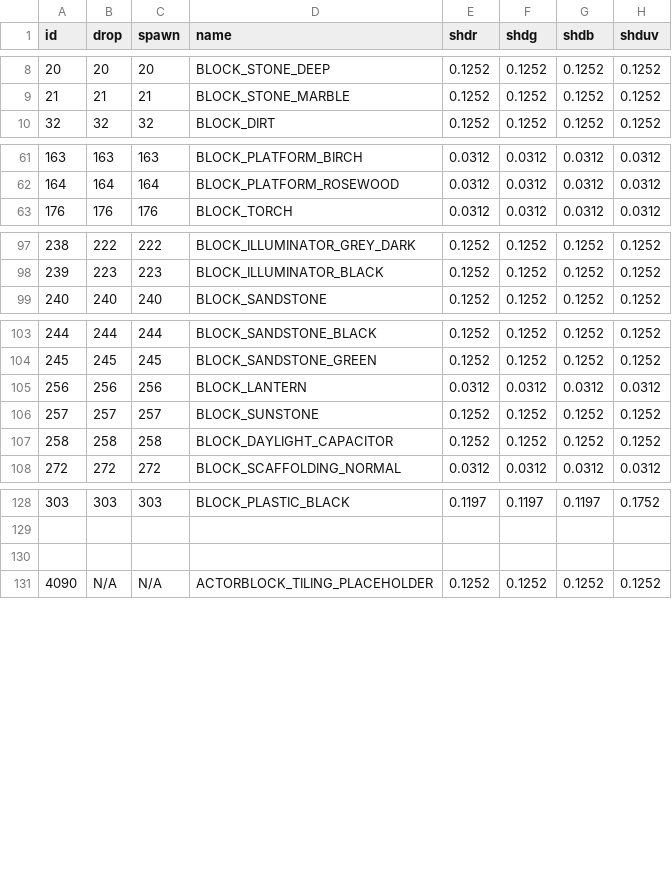
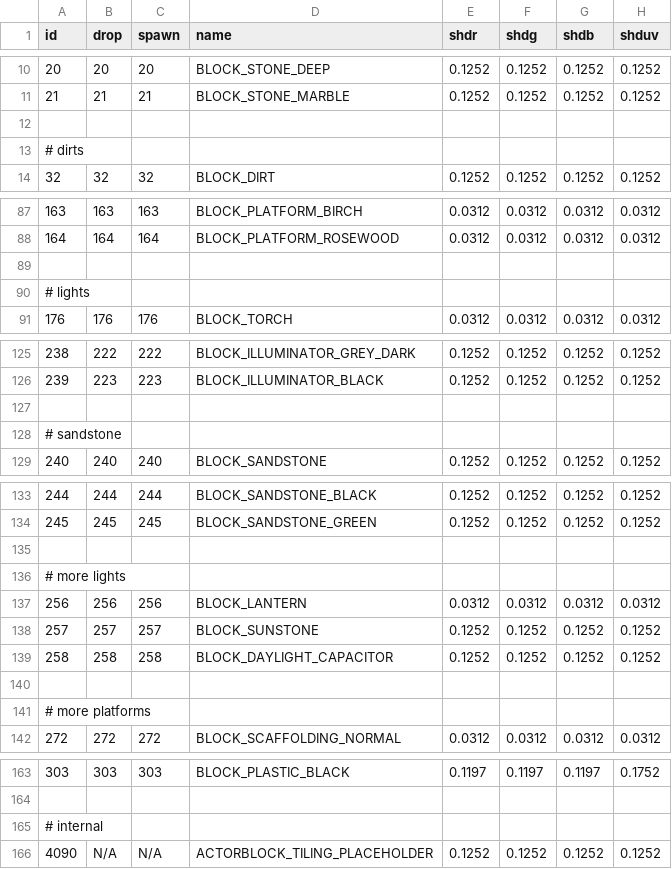
Before and after one commit to curioustorvald/Terrarum, a CSV file: assets/mods/basegame/blocks/blocks.csv, drawn as a sheet; only a part is shown, gaps mark what is left out; addresses are those after the commit; rows hold the shown columns only; the diff covers the shown part only; the diff names each change by its address in the sheet, - before the commit and + after, or states it on an @@ line.

```diff
--- a/assets/mods/basegame/blocks/blocks.csv
+++ b/assets/mods/basegame/blocks/blocks.csv
+row 12: (empty)
+row 13: # dirts
+row 89: (empty)
+row 90: # lights
+row 127: (empty)
+row 128: # sandstone
+row 135: (empty)
+row 136: # more lights
+row 140: (empty)
+row 141: # more platforms
-A165 (id): (empty)
+A165 (id): # internal
```
Also changed, not shown: 25 added rows and 7 edited cells elsewhere in this file, 14 other files.
